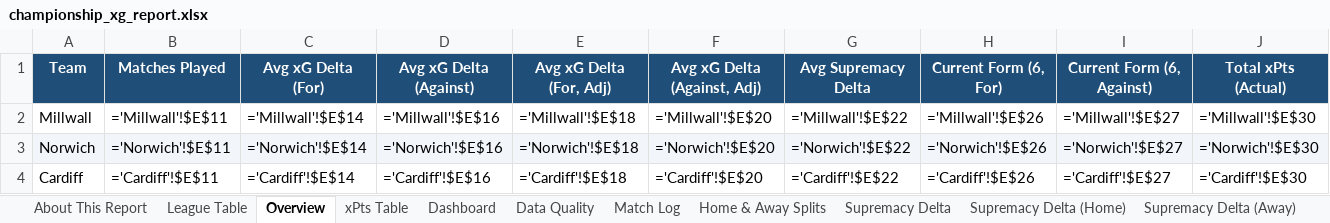
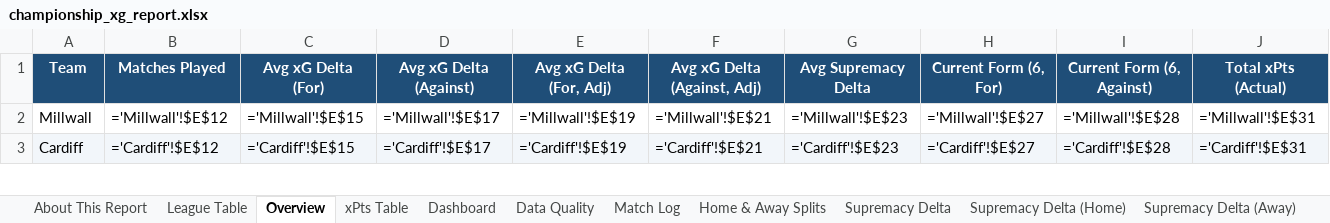
Before and after one commit to boylealert0209/efl-xg-model, an Excel workbook: data/championship_xg_report.xlsx, sheet Overview, drawn as a sheet; only a part is shown; values as stored, in another font and other column widths than the file's, no borders; formulas without a stored value are shown as written; conditional formats not drawn; removed rows and columns are numbered as before the commit, all else as after; rows hold the shown columns only; the diff covers the shown part only; the diff names each change by its address in the sheet, - before the commit and + after, or states it on an @@ line.

```diff
--- a/data/championship_xg_report.xlsx (sheet Overview)
+++ b/data/championship_xg_report.xlsx (sheet Overview)
-B2 (Matches Played): ='Millwall'!$E$11
+B2 (Matches Played): ='Millwall'!$E$12
-C2 (Avg xG Delta (For)): ='Millwall'!$E$14
+C2 (Avg xG Delta (For)): ='Millwall'!$E$15
-D2 (Avg xG Delta (Against)): ='Millwall'!$E$16
+D2 (Avg xG Delta (Against)): ='Millwall'!$E$17
-E2 (Avg xG Delta (For, Adj)): ='Millwall'!$E$18
+E2 (Avg xG Delta (For, Adj)): ='Millwall'!$E$19
-F2 (Avg xG Delta (Against, Adj)): ='Millwall'!$E$20
+F2 (Avg xG Delta (Against, Adj)): ='Millwall'!$E$21
-G2 (Avg Supremacy Delta): ='Millwall'!$E$22
+G2 (Avg Supremacy Delta): ='Millwall'!$E$23
-H2 (Current Form (6, For)): ='Millwall'!$E$26
+H2 (Current Form (6, For)): ='Millwall'!$E$27
-I2 (Current Form (6, Against)): ='Millwall'!$E$27
+I2 (Current Form (6, Against)): ='Millwall'!$E$28
-J2 (Total xPts (Actual)): ='Millwall'!$E$30
+J2 (Total xPts (Actual)): ='Millwall'!$E$31
-row 3: Norwich | ='Norwich'!$E$11 | ='Norwich'!$E$14 | ='Norwich'!$E$16 | ='Norwich'!$E$18 | ='Norwich'!$E$20 | ='Norwich'!$E$22 | ='Norwich'!$E$26 | ='Norwich'!$E$27 | ='Norwich'!$E$30
-A3:J3 fill: none
+A3:J3 fill: #F2F6FA
-B3 (Matches Played): ='Cardiff'!$E$11
+B3 (Matches Played): ='Cardiff'!$E$12
-C3 (Avg xG Delta (For)): ='Cardiff'!$E$14
+C3 (Avg xG Delta (For)): ='Cardiff'!$E$15
-D3 (Avg xG Delta (Against)): ='Cardiff'!$E$16
+D3 (Avg xG Delta (Against)): ='Cardiff'!$E$17
-E3 (Avg xG Delta (For, Adj)): ='Cardiff'!$E$18
+E3 (Avg xG Delta (For, Adj)): ='Cardiff'!$E$19
-F3 (Avg xG Delta (Against, Adj)): ='Cardiff'!$E$20
+F3 (Avg xG Delta (Against, Adj)): ='Cardiff'!$E$21
-G3 (Avg Supremacy Delta): ='Cardiff'!$E$22
+G3 (Avg Supremacy Delta): ='Cardiff'!$E$23
-H3 (Current Form (6, For)): ='Cardiff'!$E$26
+H3 (Current Form (6, For)): ='Cardiff'!$E$27
-I3 (Current Form (6, Against)): ='Cardiff'!$E$27
+I3 (Current Form (6, Against)): ='Cardiff'!$E$28
-J3 (Total xPts (Actual)): ='Cardiff'!$E$30
+J3 (Total xPts (Actual)): ='Cardiff'!$E$31
```
Also changed, not shown: 10 added rows, 9 removed rows, 136 edited cells and cell formats elsewhere in this sheet, sheet Home & Away Splits, sheet Match Log, sheet League Table, sheet Total xG Delta, sheet Supremacy Delta, sheet xPts Delta, 29 more sheets, 7 other files.
